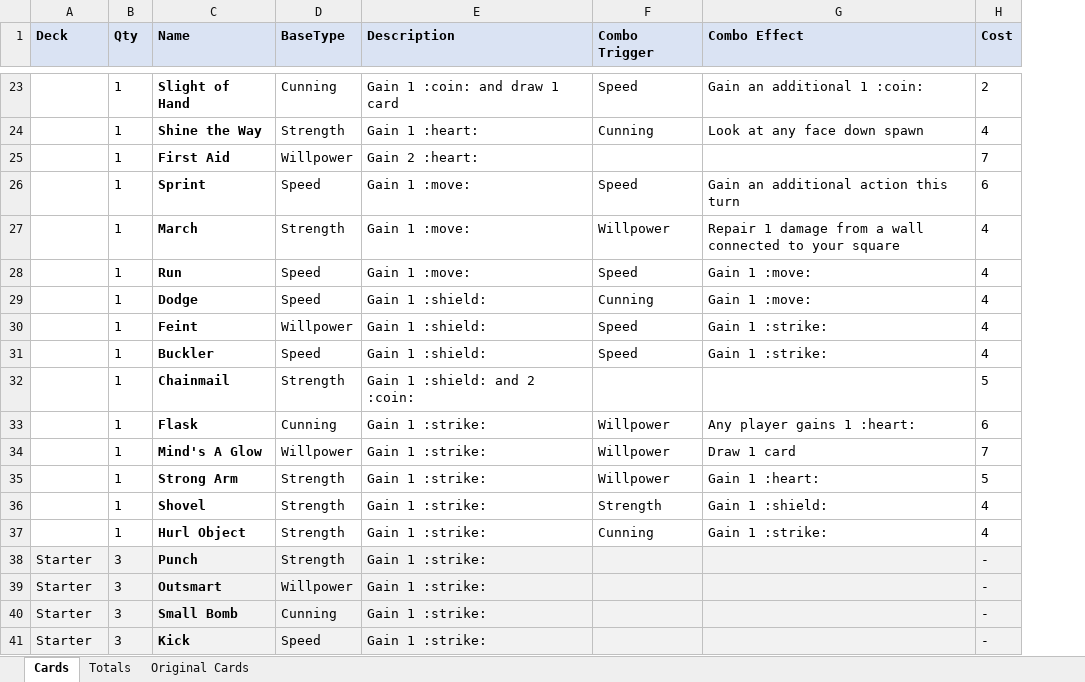
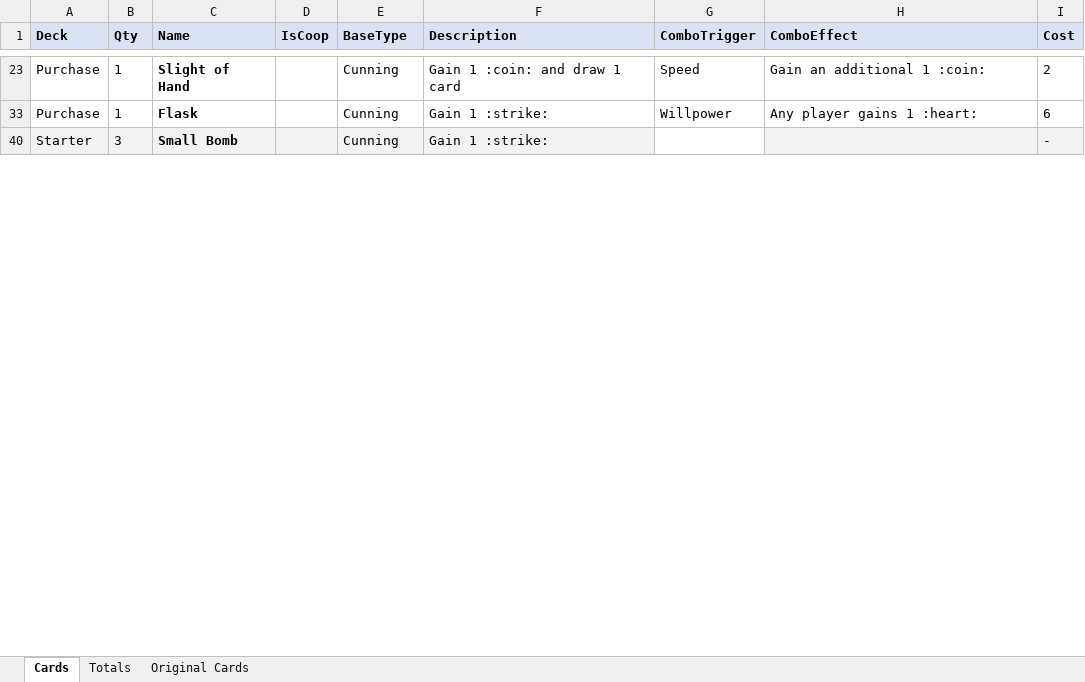
Before and after one commit to Grandpappy/Raspberry, an Excel workbook: data/all-player-decks.xlsx, sheet Cards, drawn as a sheet; only a part is shown, gaps mark what is left out; values as stored, in another font and other column widths than the file's, no borders; removed rows and columns are numbered as before the commit, all else as after; the diff covers the shown part only; the diff names each change by its address in the sheet, - before the commit and + after, or states it on an @@ line.

Commit message:
Added combo and coop cards

```diff
--- a/data/all-player-decks.xlsx (sheet Cards)
+++ b/data/all-player-decks.xlsx (sheet Cards)
+column D (IsCoop), empty
-G1: Combo Trigger
+G1: ComboTrigger
-H1: Combo Effect
+H1: ComboEffect
-A23 (Deck): (empty)
+A23 (Deck): Purchase
-row 24:  | 1 | Shine the Way | Strength | Gain 1 :heart: | Cunning | Look at any face down spawn | 4
-row 25:  | 1 | First Aid | Willpower | Gain 2 :heart: |  |  | 7
-row 26:  | 1 | Sprint | Speed | Gain 1 :move: | Speed | Gain an additional action this turn | 6
-row 27:  | 1 | March | Strength | Gain 1 :move: | Willpower | Repair 1 damage from a wall connected to your square | 4
-row 28:  | 1 | Run | Speed | Gain 1 :move: | Speed | Gain 1 :move: | 4
-row 29:  | 1 | Dodge | Speed | Gain 1 :shield: | Cunning | Gain 1 :move: | 4
-row 30:  | 1 | Feint | Willpower | Gain 1 :shield: | Speed | Gain 1 :strike: | 4
-row 31:  | 1 | Buckler | Speed | Gain 1 :shield: | Speed | Gain 1 :strike: | 4
-row 32:  | 1 | Chainmail | Strength | Gain 1 :shield: and 2 :coin: |  |  | 5
-A33 (Deck): (empty)
+A33 (Deck): Purchase
-row 34:  | 1 | Mind's A Glow | Willpower | Gain 1 :strike: | Willpower | Draw 1 card | 7
-row 35:  | 1 | Strong Arm | Strength | Gain 1 :strike: | Willpower | Gain 1 :heart: | 5
-row 36:  | 1 | Shovel | Strength | Gain 1 :strike: | Strength | Gain 1 :shield: | 4
-row 37:  | 1 | Hurl Object | Strength | Gain 1 :strike: | Cunning | Gain 1 :strike: | 4
@@ row 38 hidden: Starter | 3 | Punch | Strength | Gain 1 :strike: |  |  | - @@
@@ row 39 hidden: Starter | 3 | Outsmart | Willpower | Gain 1 :strike: |  |  | - @@
-G40 fill: #F2F2F2
+G40 fill: none
@@ row 41 hidden: Starter | 3 | Kick | Speed | Gain 1 :strike: |  |  | - @@
```
Also changed, not shown: 38 removed rows, 1 hidden or unhidden row and 15 edited cells elsewhere in this sheet, sheet Totals, formulas that keep their value, hidden cells, 9 other files.
